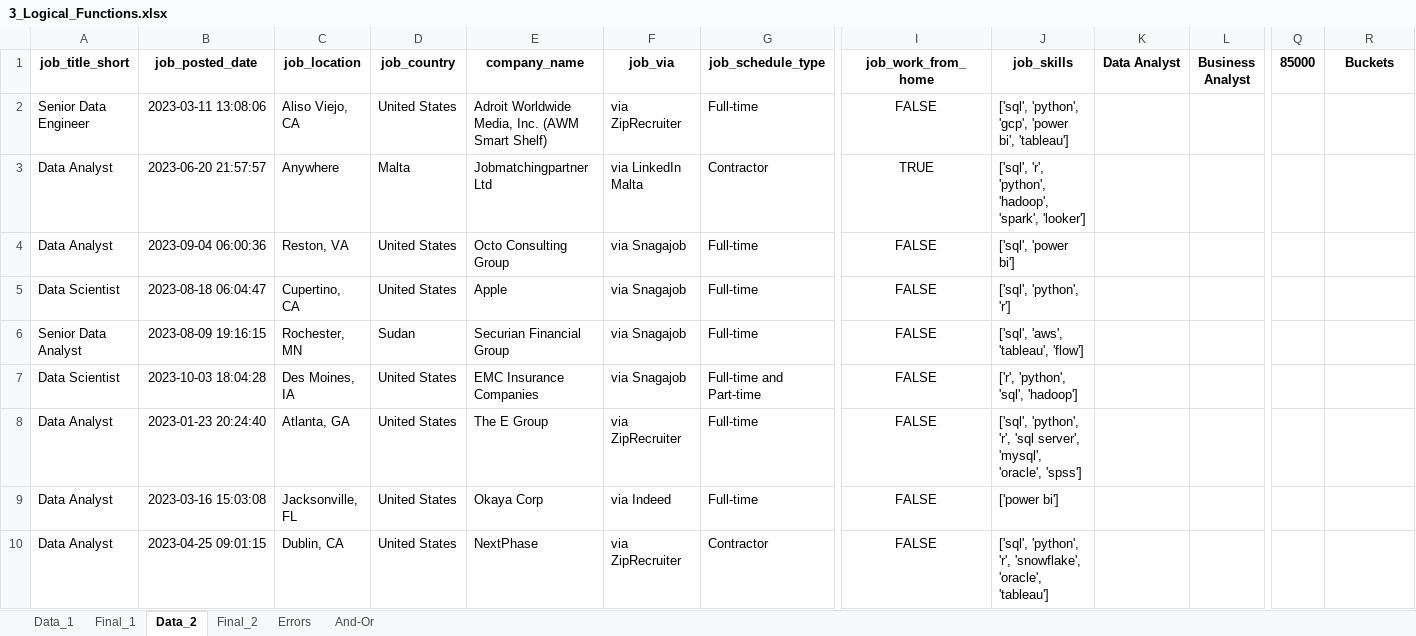
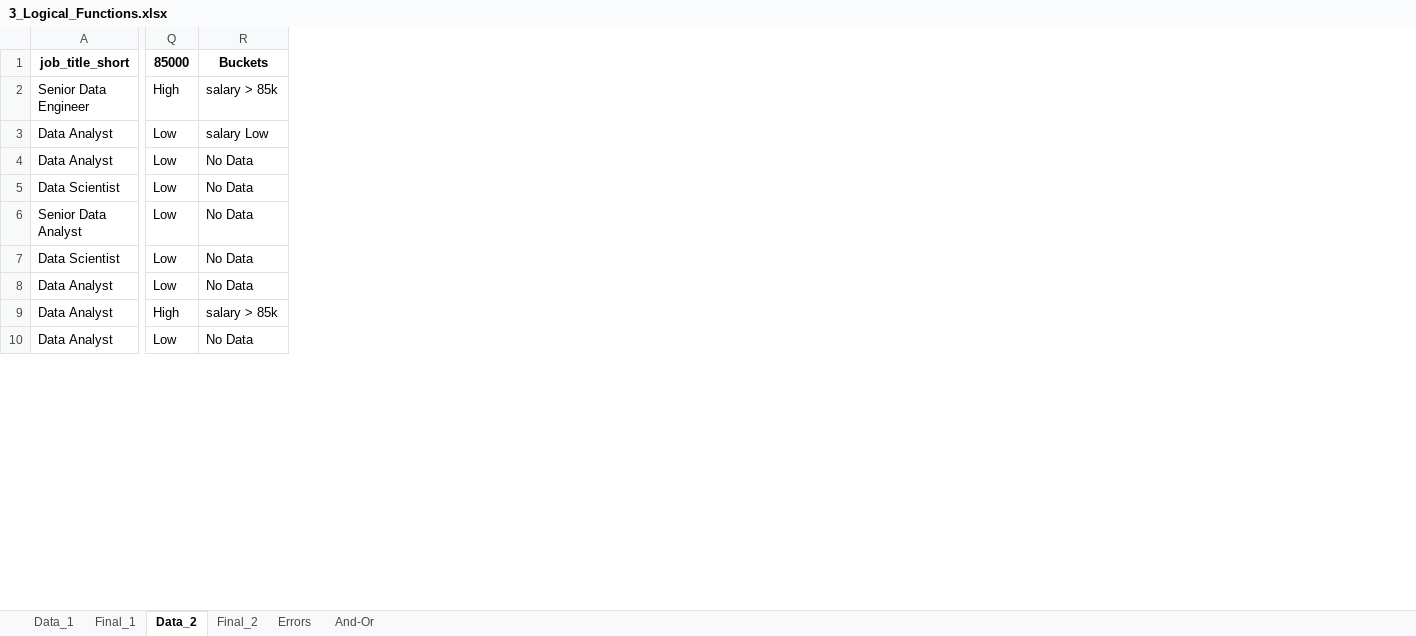
Before and after one commit to Ajay1812/Excel_DA_Course, an Excel workbook: 2_Formulas_Functions/3_Logical_Functions.xlsx, sheet Data_2, drawn as a sheet; only a part is shown, gaps mark what is left out; values as stored, in another font and other column widths than the file's, no borders; 1 other sheet too large or unreadable and not compared; the diff covers the shown part only; the diff names each change by its address in the sheet, - before the commit and + after, or states it on an @@ line.

Commit message:
logical functions & math functions

```diff
--- a/2_Formulas_Functions/3_Logical_Functions.xlsx (sheet Data_2)
+++ b/2_Formulas_Functions/3_Logical_Functions.xlsx (sheet Data_2)
@@ column B (job_posted_date) hidden, rows 2-10: 2023-03-11 13:08:06 | 2023-06-20 21:57:57 | 2023-09-04 06:00:36 | 2023-08-18 06:04:47 | 2023-08-09 19:16:15 | 2023-10-03 18:04:28 | 2023-01-23 20:24:40 | 2023-03-16 15:03:08 | 2023-04-25 09:01:15 @@
@@ column C (job_location) hidden, rows 2-10: Aliso Viejo, CA | Anywhere | Reston, VA | Cupertino, CA | Rochester, MN | Des Moines, IA | Atlanta, GA | Jacksonville, FL | Dublin, CA @@
@@ column D (job_country) hidden, rows 2-10: United States | Malta | United States | United States | Sudan | United States | United States | United States | United States @@
@@ column E (company_name) hidden, rows 2-10: Adroit Worldwide Media, Inc. (AWM Smart Shelf) | Jobmatchingpartner Ltd | Octo Consulting Group | Apple | Securian Financial Group | EMC Insurance Companies | The E Group | Okaya Corp | NextPhase @@
@@ column F (job_via) hidden, rows 2-10: via ZipRecruiter | via LinkedIn Malta | via Snagajob | via Snagajob | via Snagajob | via Snagajob | via ZipRecruiter | via Indeed | via ZipRecruiter @@
@@ column G (job_schedule_type) hidden, rows 2-10: Full-time | Contractor | Full-time | Full-time | Full-time | Full-time and Part-time | Full-time | Full-time | Contractor @@
@@ column I (job_work_from_home) hidden, rows 2-10: FALSE | TRUE | FALSE | FALSE | FALSE | FALSE | FALSE | FALSE | FALSE @@
@@ column J (job_skills) hidden, rows 2-10: ['sql', 'python', 'gcp', 'power bi', 'tableau'] | ['sql', 'r', 'python', 'hadoop', 'spark', 'looker'] | ['sql', 'power bi'] | ['sql', 'python', 'r'] | ['sql', 'aws', 'tableau', 'flow'] | ['r', 'python', 'sql', 'hadoop'] | ['sql', 'python', 'r', 'sql server', 'mysql', 'oracle', 'spss'] | ['power bi'] | ['sql', 'python', 'r', 'snowflake', 'oracle', 'tableau'] @@
@@ column K (Data Analyst) hidden, empty @@
@@ column L (Business Analyst) hidden, empty @@
-Q2 (85000): (empty)
+Q2 (85000): High
-R2 (Buckets): (empty)
+R2 (Buckets): salary > 85k
-Q3:Q8 (85000): (empty)
+Q3:Q8 (85000): Low
-R3 (Buckets): (empty)
+R3 (Buckets): salary Low
-R4:R8 (Buckets): (empty)
+R4:R8 (Buckets): No Data
-Q9 (85000): (empty)
+Q9 (85000): High
-R9 (Buckets): (empty)
+R9 (Buckets): salary > 85k
-Q10 (85000): (empty)
+Q10 (85000): Low
-R10 (Buckets): (empty)
+R10 (Buckets): No Data
```
Also changed, not shown: 4 removed columns and 22 edited cells elsewhere in this sheet, sheet Data_1, hidden cells.
